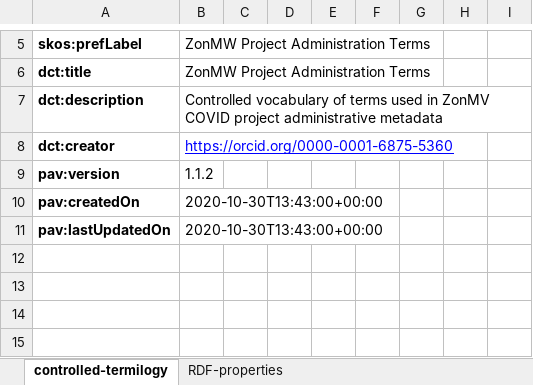
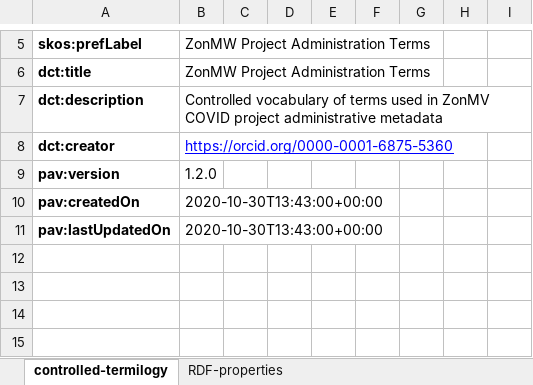
Before and after one commit to fair-data-collective/zonmw-project-admin, an Excel workbook: ontology/FDCCOVIDProjectAdminVocabularies.xlsx, sheet controlled-termilogy, drawn as a sheet; only a part is shown, gaps mark what is left out; values as stored, in another font and other column widths than the file's, no borders; the diff names each change by its address in the sheet, - before the commit and + after, or states it on an @@ line.

Commit message:
updated version

```diff
--- a/ontology/FDCCOVIDProjectAdminVocabularies.xlsx (sheet controlled-termilogy)
+++ b/ontology/FDCCOVIDProjectAdminVocabularies.xlsx (sheet controlled-termilogy)
-B9: 1.1.2
+B9: 1.2.0
```
